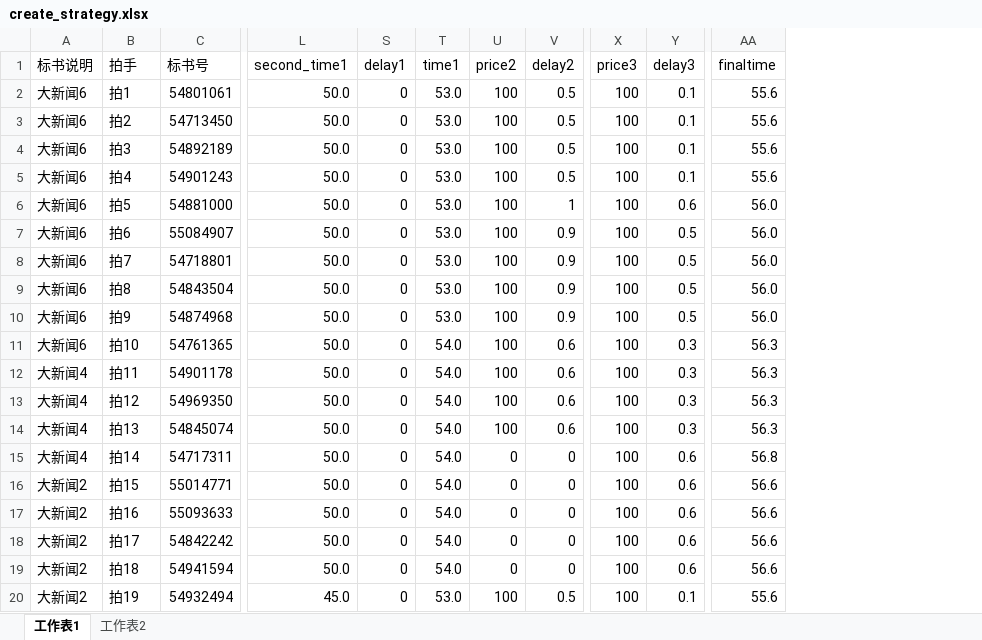
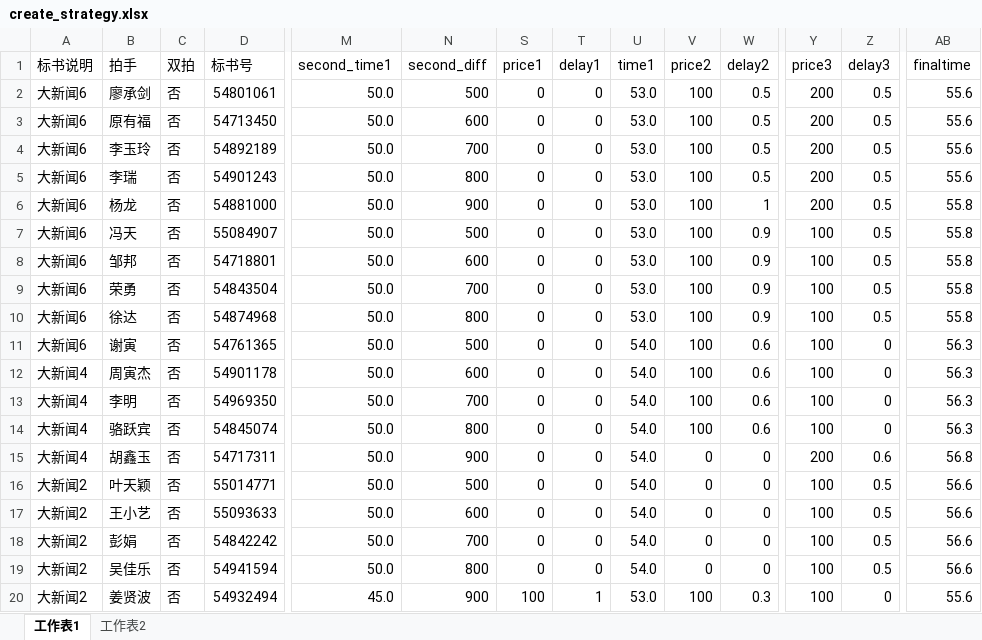
Before and after one commit to tempo3306/myweb, an Excel workbook: init/create_strategy.xlsx, sheet 工作表1, drawn as a sheet; only a part is shown, gaps mark what is left out; values as stored, in another font and other column widths than the file's, no cell formats; addresses are those after the commit; the diff covers the shown part only; the diff names each change by its address in the sheet, - before the commit and + after, or states it on an @@ line.

```diff
--- a/init/create_strategy.xlsx (sheet 工作表1)
+++ b/init/create_strategy.xlsx (sheet 工作表1)
+column C (双拍), rows 2-20: all 否
@@ column N (second_diff) unhidden, rows 2-20: 500 | 600 | 700 | 800 | 900 | 500 | 600 | 700 | 800 | 500 | 600 | 700 | 800 | 900 | 500 | 600 | 700 | 800 | 900 @@
+column S (price1), rows 2-20: 0 | 0 | 0 | 0 | 0 | 0 | 0 | 0 | 0 | 0 | 0 | 0 | 0 | 0 | 0 | 0 | 0 | 0 | 100
-B2 (拍手): 拍1
+B2 (拍手): 廖承剑
-Y2:Y6 (price3): 100
+Y2:Y6 (price3): 200
-Z2:Z5 (delay3): 0.1
+Z2:Z5 (delay3): 0.5
-B3 (拍手): 拍2
+B3 (拍手): 原有福
-B4 (拍手): 拍3
+B4 (拍手): 李玉玲
-B5 (拍手): 拍4
+B5 (拍手): 李瑞
-B6 (拍手): 拍5
+B6 (拍手): 杨龙
-Z6 (delay3): 0.6
+Z6 (delay3): 0.5
-AB6:AB10 (finaltime): 56.0
+AB6:AB10 (finaltime): 55.8
-B7 (拍手): 拍6
+B7 (拍手): 冯天
-B8 (拍手): 拍7
+B8 (拍手): 邹邦
-B9 (拍手): 拍8
+B9 (拍手): 荣勇
-B10 (拍手): 拍9
+B10 (拍手): 徐达
-B11 (拍手): 拍10
+B11 (拍手): 谢寅
-Z11:Z14 (delay3): 0.3
+Z11:Z14 (delay3): 0
-B12 (拍手): 拍11
+B12 (拍手): 周寅杰
-B13 (拍手): 拍12
+B13 (拍手): 李明
-B14 (拍手): 拍13
+B14 (拍手): 骆跃宾
-B15 (拍手): 拍14
+B15 (拍手): 胡鑫玉
-Y15 (price3): 100
+Y15 (price3): 200
-B16 (拍手): 拍15
+B16 (拍手): 叶天颖
-Z16:Z19 (delay3): 0.6
+Z16:Z19 (delay3): 0.5
-B17 (拍手): 拍16
+B17 (拍手): 王小艺
-B18 (拍手): 拍17
+B18 (拍手): 彭娟
-B19 (拍手): 拍18
+B19 (拍手): 吴佳乐
-B20 (拍手): 拍19
+B20 (拍手): 姜贤波
-T20 (delay1): 0
+T20 (delay1): 1
-W20 (delay2): 0.5
+W20 (delay2): 0.3
-Z20 (delay3): 0.1
+Z20 (delay3): 0
```
Also changed, not shown: 4 added rows, 10 removed rows and 179 edited cells elsewhere in this sheet, cell formats, init/create_auction.xlsx, init/create_hander.xlsx, 4 other files.
